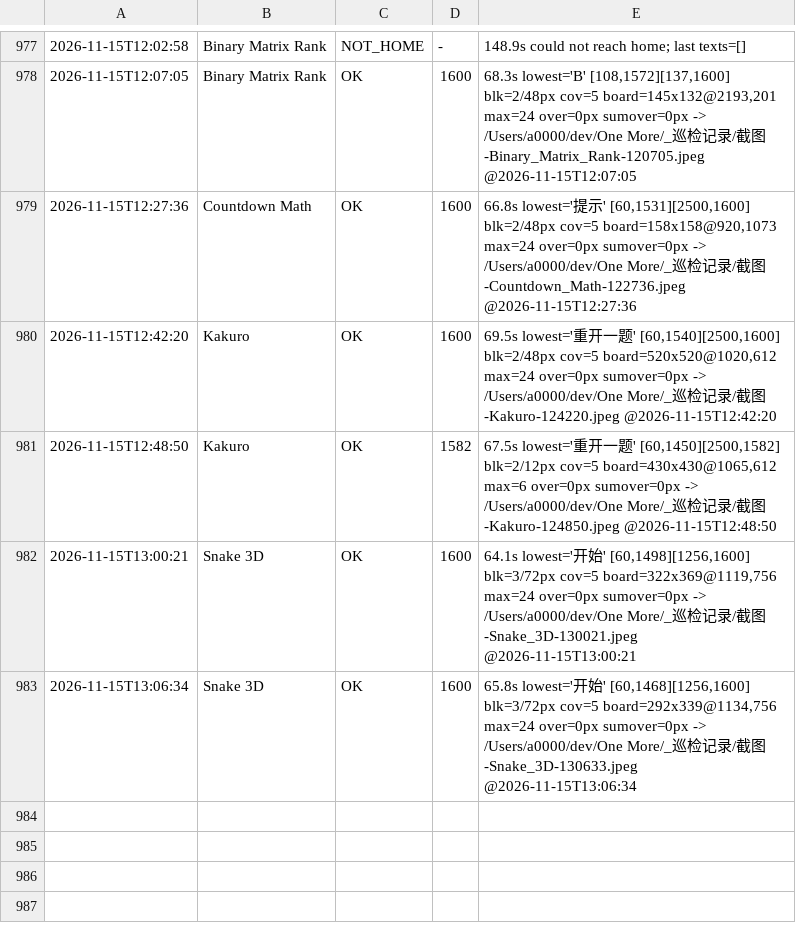
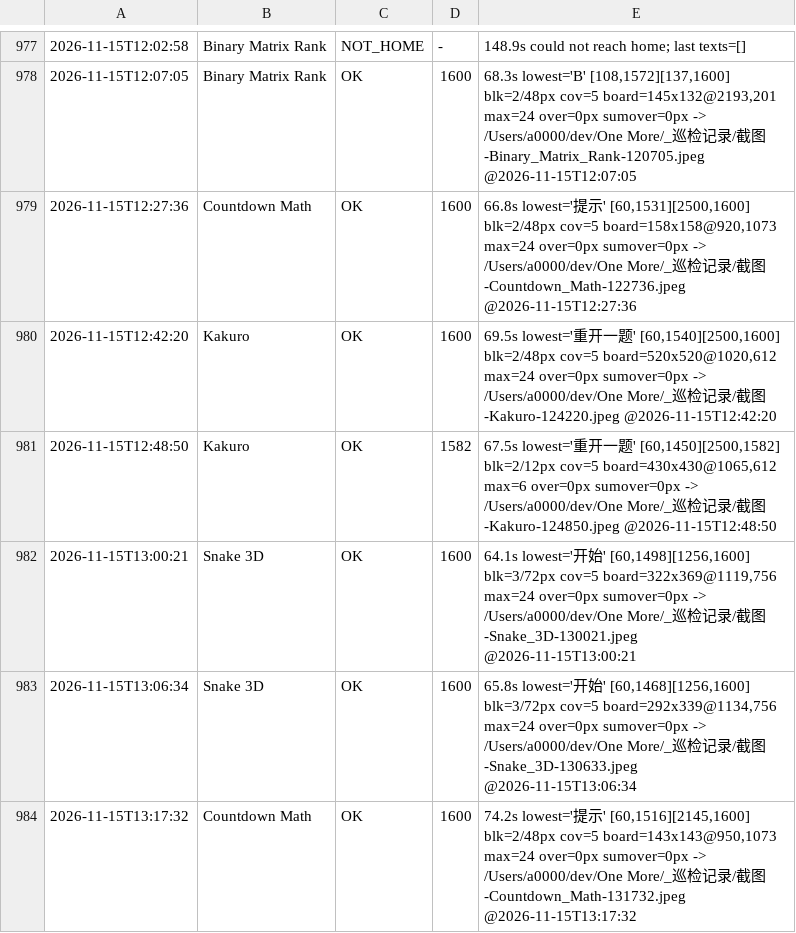
Before and after one commit to AWEsome639/one-more, a TSV file: _巡检记录/layout-canonical.tsv, drawn as a sheet; only a part is shown, gaps mark what is left out; the diff names each change by its address in the sheet, - before the commit and + after, or states it on an @@ line.

Commit message:
台账：补记 Countdown Math 的斜率测量

```diff
--- a/_巡检记录/layout-canonical.tsv
+++ b/_巡检记录/layout-canonical.tsv
+row 984: 2026-11-15T13:17:32 | Countdown Math | OK | 1600 | 74.2s lowest='提示' [60,1516][2145,1600] blk=2/48px cov=5 board=143x143@950,1073 max=24 over=0px sumover=0px -> /Users/a0000/dev/One More/_巡检记录/截图-Countdown_Math-131732.jpeg @2026-11-15T13:17:32
```
